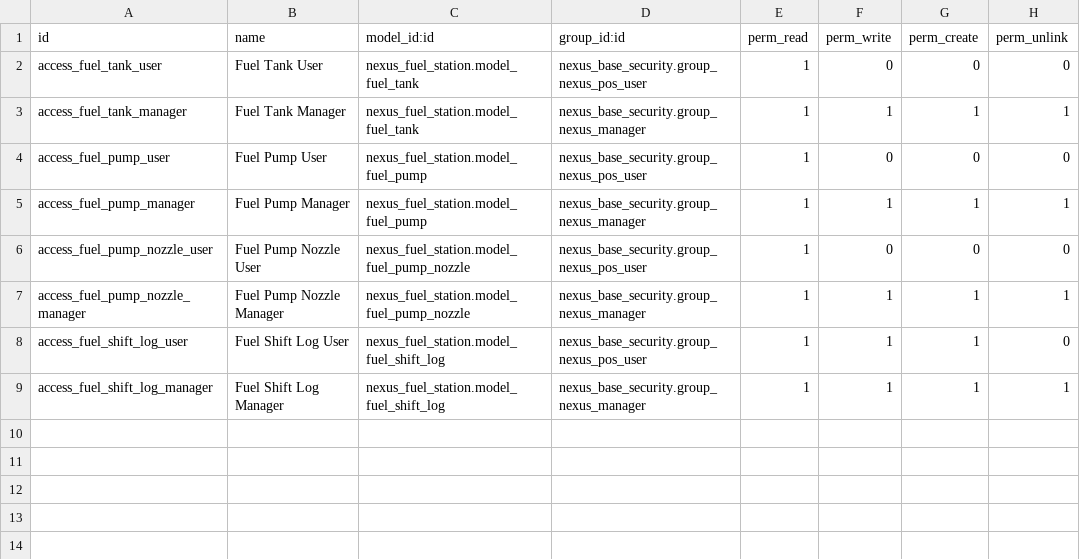
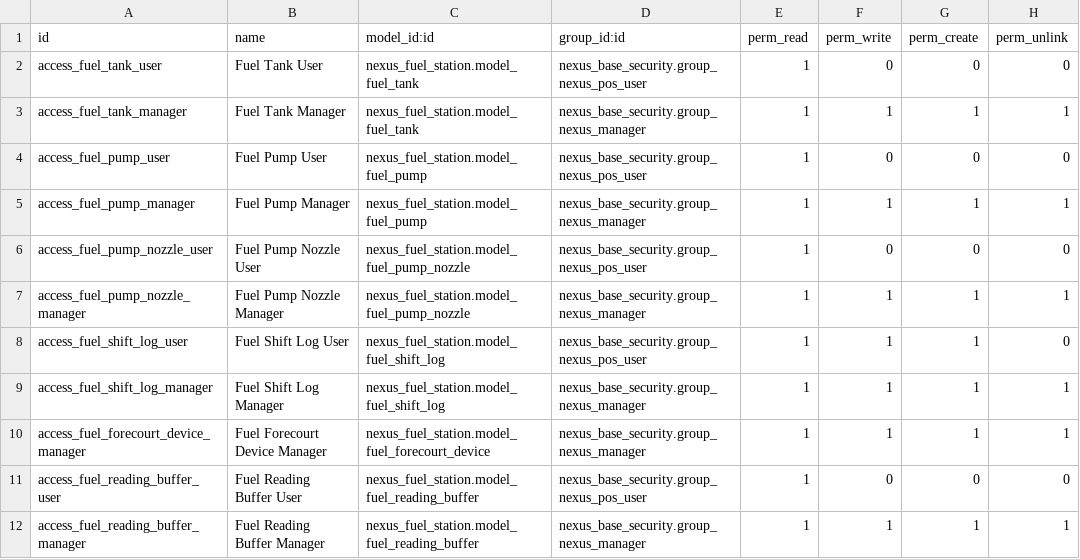
Before and after one commit to BINNISER10/ERP-AI, a CSV file: odoo-backend/custom_addons/nexus_fuel_station/security/ir.model.access.csv, drawn as a sheet.

Commit message:
feat(fuel_station): real-time Forecourt Controller ingestion pipeline
- Move tank/product/meter from pump to new fuel.pump.nozzle model
  (matches real layout: 11 pumps host 23 nozzles across 3 fuel types)
- Add fuel.forecourt.device: API-key auth per RS-485 aggregator
- Add fuel.reading.buffer: idempotent landing zone for controller
  pushes, resilient to connection drops, per-row error isolation
- Add /nexus_fuel/forecourt/readings JSON endpoint (replaces manual-only
  entry) that auto-creates confirmed fuel.shift.log entries
- Add retry cron for transiently failed readings
- fuel.shift.log: nozzle_id + source (manual/forecourt) tracking
- Unit tests: idempotency, nozzle matching, batch error isolation

```diff
--- a/odoo-backend/custom_addons/nexus_fuel_station/security/ir.model.access.csv
+++ b/odoo-backend/custom_addons/nexus_fuel_station/security/ir.model.access.csv
@@ -9 +9,4 @@ access_fuel_shift_log_user,Fuel Shift Log User,nexus_fuel_station.model_fuel_shi
 access_fuel_shift_log_manager,Fuel Shift Log Manager,nexus_fuel_station.model_fuel_shift_log,nexus_base_security.group_nexus_manager,1,1,1,1
+access_fuel_forecourt_device_manager,Fuel Forecourt Device Manager,nexus_fuel_station.model_fuel_forecourt_device,nexus_base_security.group_nexus_manager,1,1,1,1
+access_fuel_reading_buffer_user,Fuel Reading Buffer User,nexus_fuel_station.model_fuel_reading_buffer,nexus_base_security.group_nexus_pos_user,1,0,0,0
+access_fuel_reading_buffer_manager,Fuel Reading Buffer Manager,nexus_fuel_station.model_fuel_reading_buffer,nexus_base_security.group_nexus_manager,1,1,1,1
```
Also changed, not shown: 17 other files.
